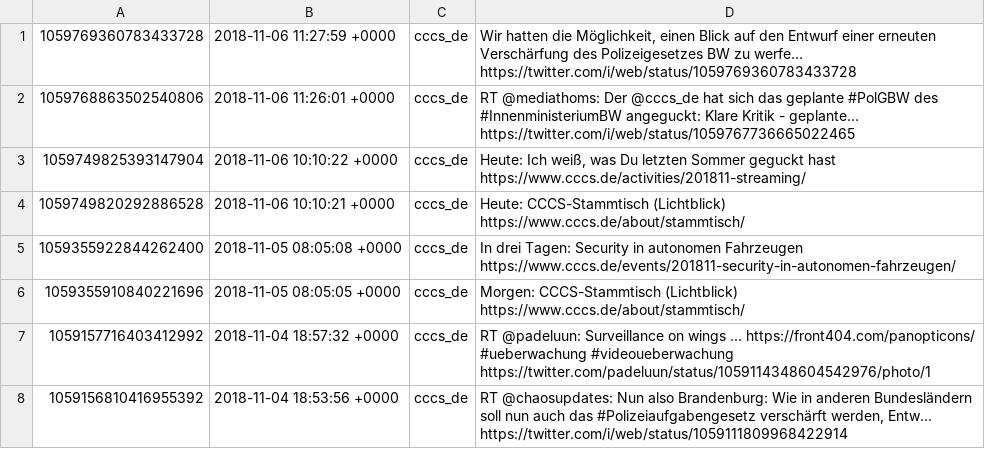
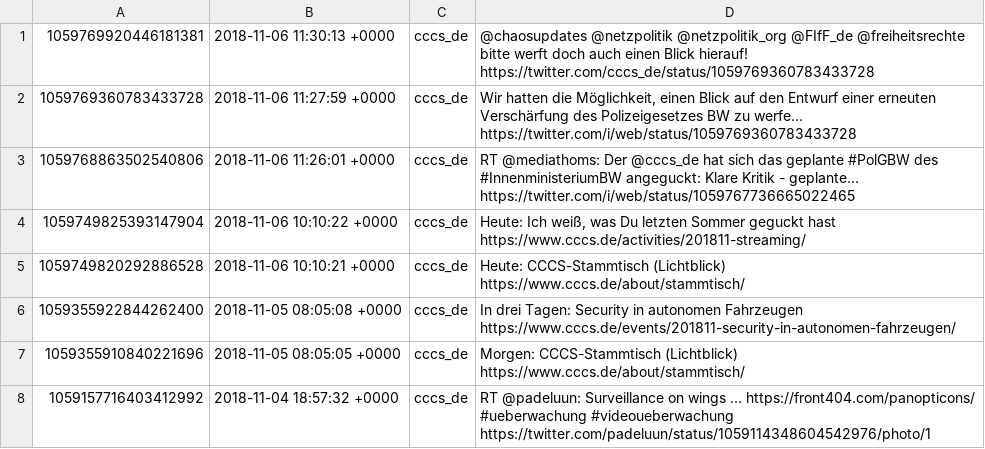
Before and after one commit to cccs/cccs-website, a CSV file: content/_data/twitter.csv, drawn as a sheet; only a part is shown; the shorter side is filled out with more unchanged rows; the diff names each change by its address in the sheet, - before the commit and + after, or states it on an @@ line.

Commit message:
Update Twitter

```diff
--- a/content/_data/twitter.csv
+++ b/content/_data/twitter.csv
+row 1: 1059769920446181381 | 2018-11-06 11:30:13 +0000 | cccs_de | @chaosupdates @netzpolitik @netzpolitik_org @FIfF_de @freiheitsrechte bitte werft doch auch einen Blick hierauf! https://twitter.com/cccs_de/status/1059769360783433728
```
